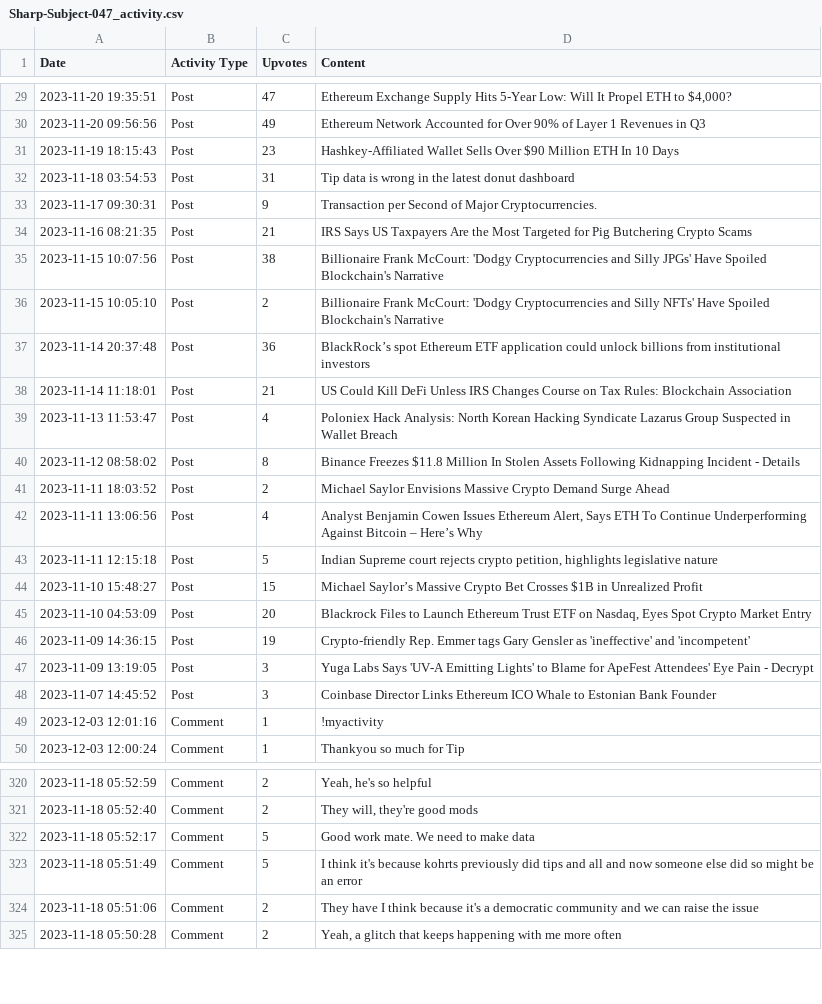
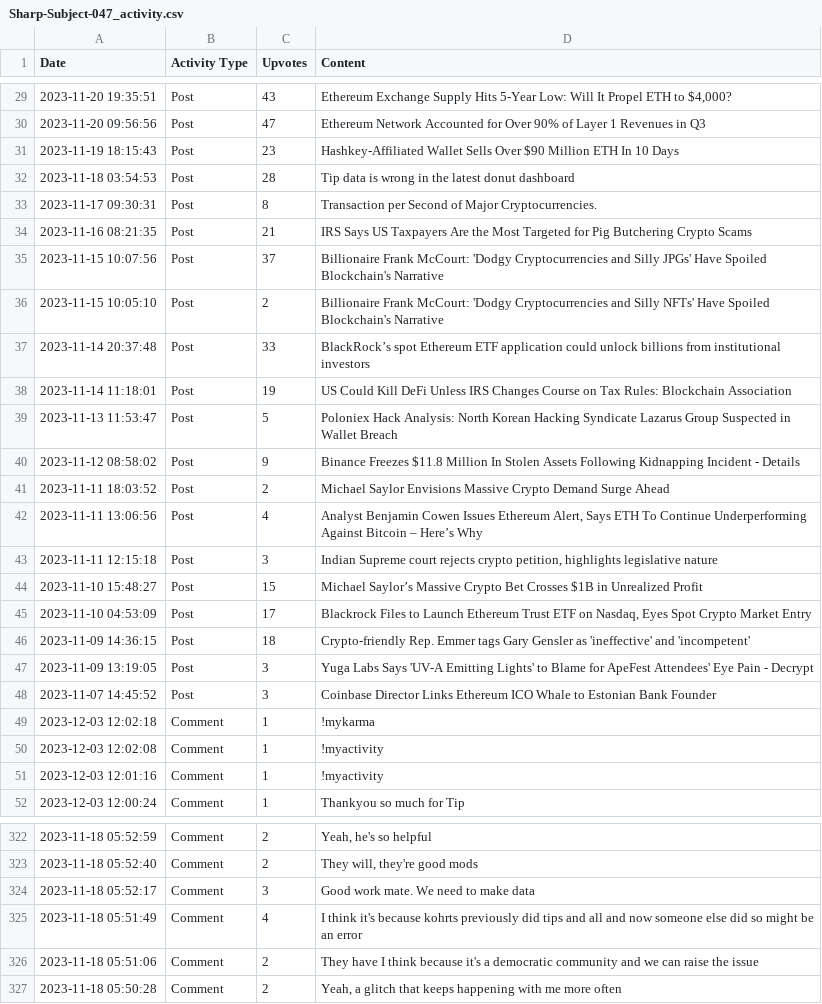
Before and after one commit to Defiboydonut/activity_csv, a CSV file: data/Sharp-Subject-047_activity.csv, drawn as a sheet; only a part is shown, gaps mark what is left out; addresses are those after the commit; the diff covers the shown part only; the diff names each change by its address in the sheet, - before the commit and + after, or states it on an @@ line.

```diff
--- a/data/Sharp-Subject-047_activity.csv
+++ b/data/Sharp-Subject-047_activity.csv
-C29 (Upvotes): 47
+C29 (Upvotes): 43
-C30 (Upvotes): 49
+C30 (Upvotes): 47
-C32 (Upvotes): 31
+C32 (Upvotes): 28
-C33 (Upvotes): 9
+C33 (Upvotes): 8
-C35 (Upvotes): 38
+C35 (Upvotes): 37
-C37 (Upvotes): 36
+C37 (Upvotes): 33
-C38 (Upvotes): 21
+C38 (Upvotes): 19
-C39 (Upvotes): 4
+C39 (Upvotes): 5
-C40 (Upvotes): 8
+C40 (Upvotes): 9
-C43 (Upvotes): 5
+C43 (Upvotes): 3
-C45 (Upvotes): 20
+C45 (Upvotes): 17
-C46 (Upvotes): 19
+C46 (Upvotes): 18
+row 49: 2023-12-03 12:02:18 | Comment | 1 | !mykarma
+row 50: 2023-12-03 12:02:08 | Comment | 1 | !myactivity
-C324 (Upvotes): 5
+C324 (Upvotes): 3
-C325 (Upvotes): 5
+C325 (Upvotes): 4
```
Also changed, not shown: 46 edited cells elsewhere in this file.
